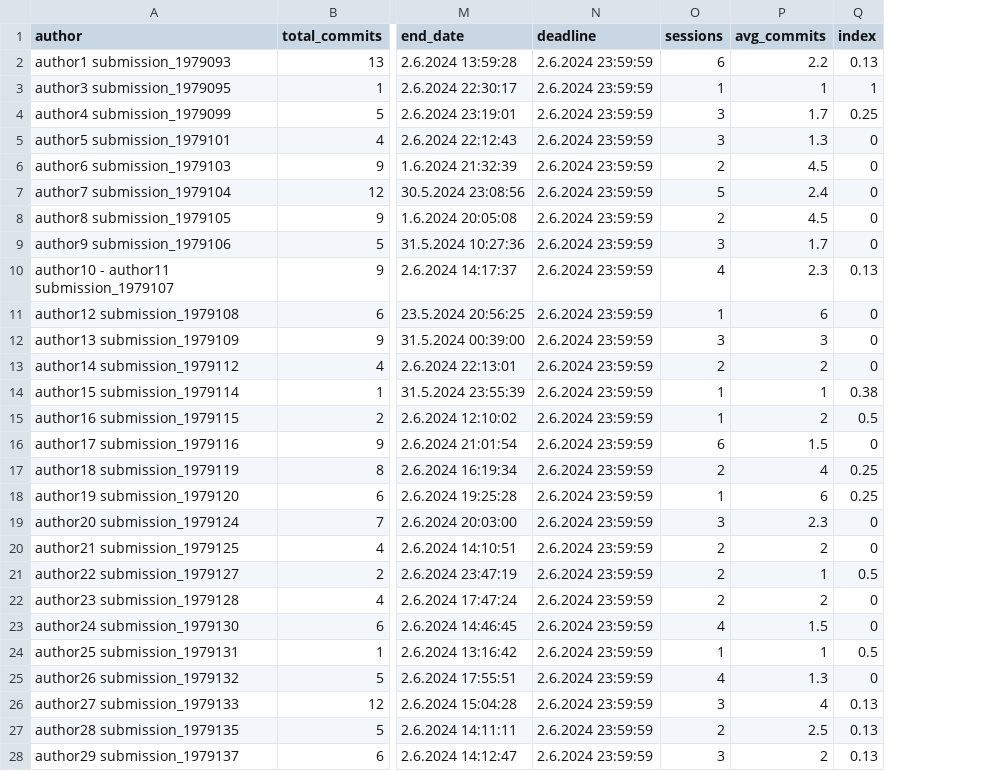
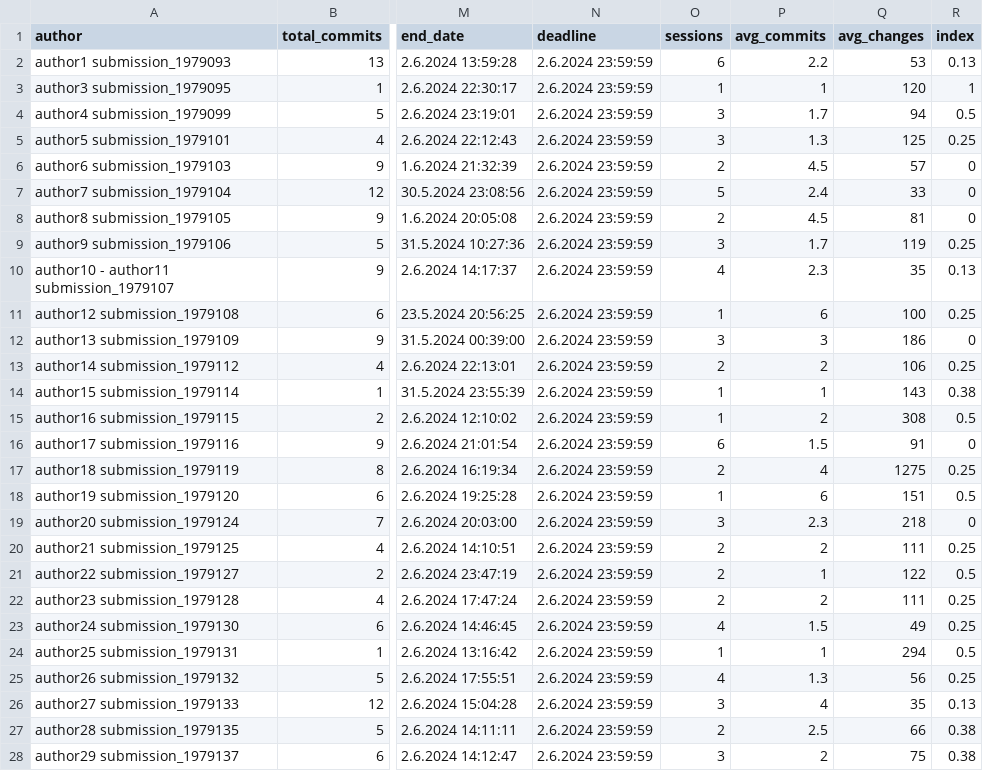
Before and after one commit to DmitriyRiffel/gitlog_analysis, a CSV file: criteriaTable_sample3.csv, drawn as a sheet; only a part is shown, gaps mark what is left out; addresses are those after the commit; the diff covers the shown part only; the diff names each change by its address in the sheet, - before the commit and + after, or states it on an @@ line.

```diff
--- a/criteriaTable_sample3.csv
+++ b/criteriaTable_sample3.csv
+column Q (avg_changes), rows 2-28: 53 | 120 | 94 | 125 | 57 | 33 | 81 | 119 | 35 | 100 | 186 | 106 | 143 | 308 | 91 | 1275 | 151 | 218 | 111 | 122 | 111 | 49 | 294 | 56 | 35 | 66 | 75
-R4 (index): 0.25
+R4 (index): 0.5
-R5 (index): 0
+R5 (index): 0.25
-R9 (index): 0
+R9 (index): 0.25
-R11 (index): 0
+R11 (index): 0.25
-R13 (index): 0
+R13 (index): 0.25
-R18 (index): 0.25
+R18 (index): 0.5
-R20 (index): 0
+R20 (index): 0.25
-R22:R23 (index): 0
+R22:R23 (index): 0.25
-R25 (index): 0
+R25 (index): 0.25
-R27:R28 (index): 0.13
+R27:R28 (index): 0.38
```
Also changed, not shown: 5 edited cells elsewhere in this file, criteriaTable_sample1.csv, criteriaTable_sample2.csv, 10 other files.
